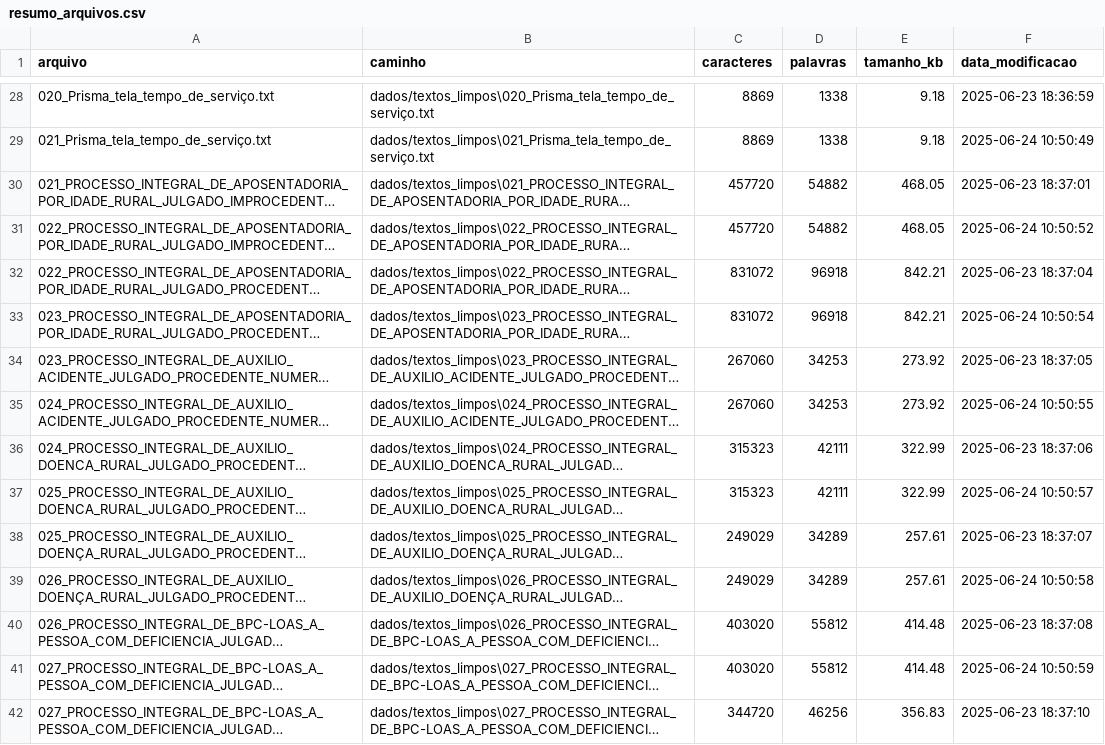
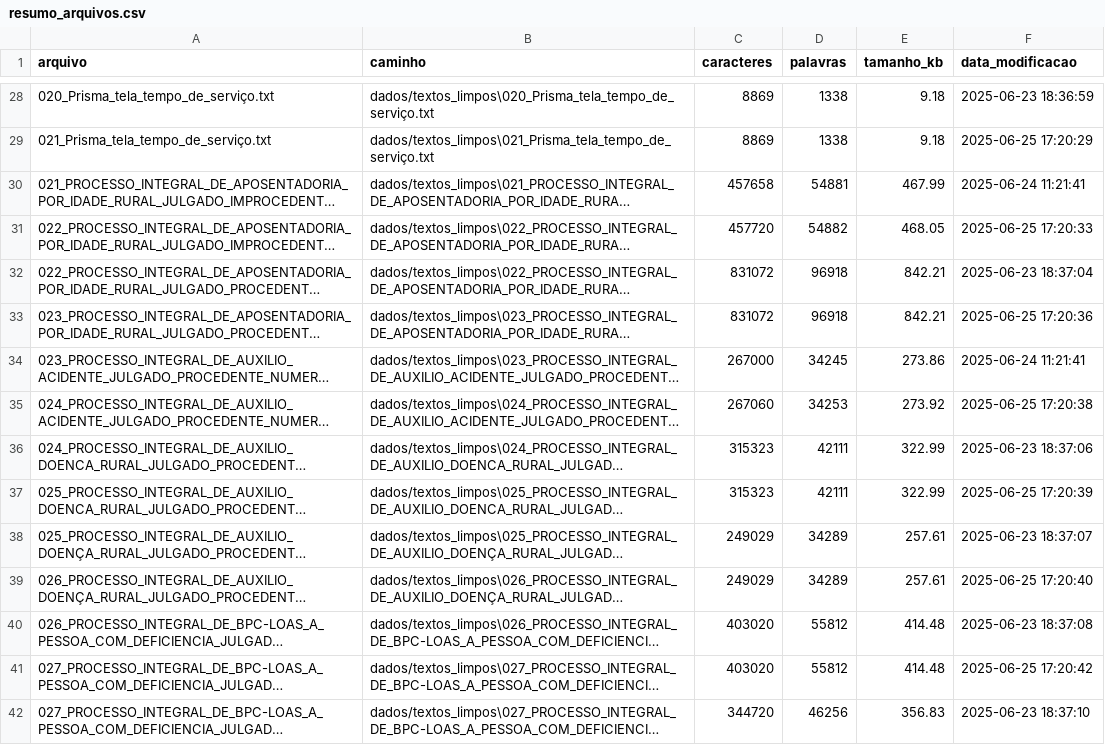
Before and after one commit to teofilonicolau/previnfobot, a CSV file: relatorios/resumo_arquivos.csv, drawn as a sheet; only a part is shown, gaps mark what is left out; long unchanged cells end in …; the diff covers the shown part only; the diff names each change by its address in the sheet, - before the commit and + after, or states it on an @@ line.

```diff
--- a/relatorios/resumo_arquivos.csv
+++ b/relatorios/resumo_arquivos.csv
-F29 (data_modificacao): 2025-06-24 10:50:49
+F29 (data_modificacao): 2025-06-25 17:20:29
-C30 (caracteres): 457720
+C30 (caracteres): 457658
-D30 (palavras): 54882
+D30 (palavras): 54881
-E30 (tamanho_kb): 468.05
+E30 (tamanho_kb): 467.99
-F30 (data_modificacao): 2025-06-23 18:37:01
+F30 (data_modificacao): 2025-06-24 11:21:41
-F31 (data_modificacao): 2025-06-24 10:50:52
+F31 (data_modificacao): 2025-06-25 17:20:33
-F33 (data_modificacao): 2025-06-24 10:50:54
+F33 (data_modificacao): 2025-06-25 17:20:36
-C34 (caracteres): 267060
+C34 (caracteres): 267000
-D34 (palavras): 34253
+D34 (palavras): 34245
-E34 (tamanho_kb): 273.92
+E34 (tamanho_kb): 273.86
-F34 (data_modificacao): 2025-06-23 18:37:05
+F34 (data_modificacao): 2025-06-24 11:21:41
-F35 (data_modificacao): 2025-06-24 10:50:55
+F35 (data_modificacao): 2025-06-25 17:20:38
-F37 (data_modificacao): 2025-06-24 10:50:57
+F37 (data_modificacao): 2025-06-25 17:20:39
-F39 (data_modificacao): 2025-06-24 10:50:58
+F39 (data_modificacao): 2025-06-25 17:20:40
-F41 (data_modificacao): 2025-06-24 10:50:59
+F41 (data_modificacao): 2025-06-25 17:20:42
```
Also changed, not shown: 73 edited cells elsewhere in this file, relatorios/extracoes_com_erro.csv, 8 other files.
